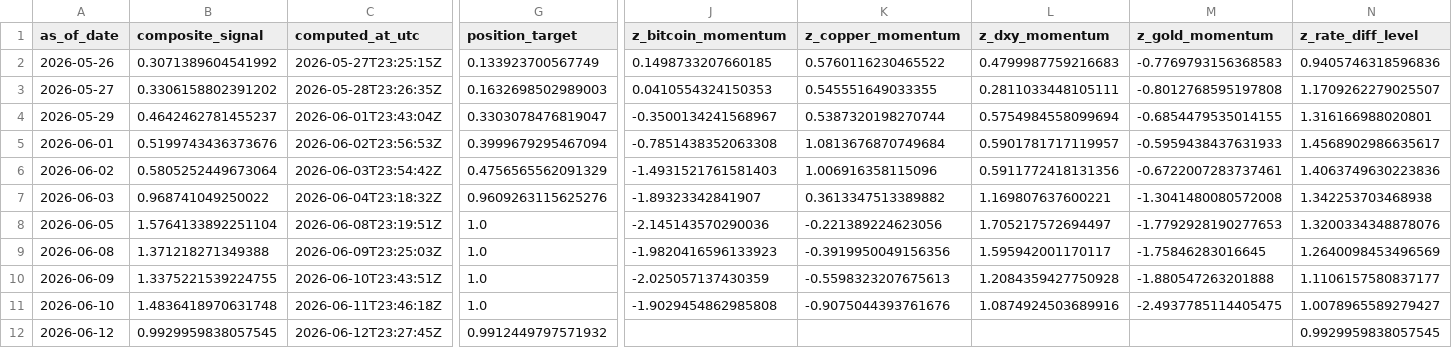
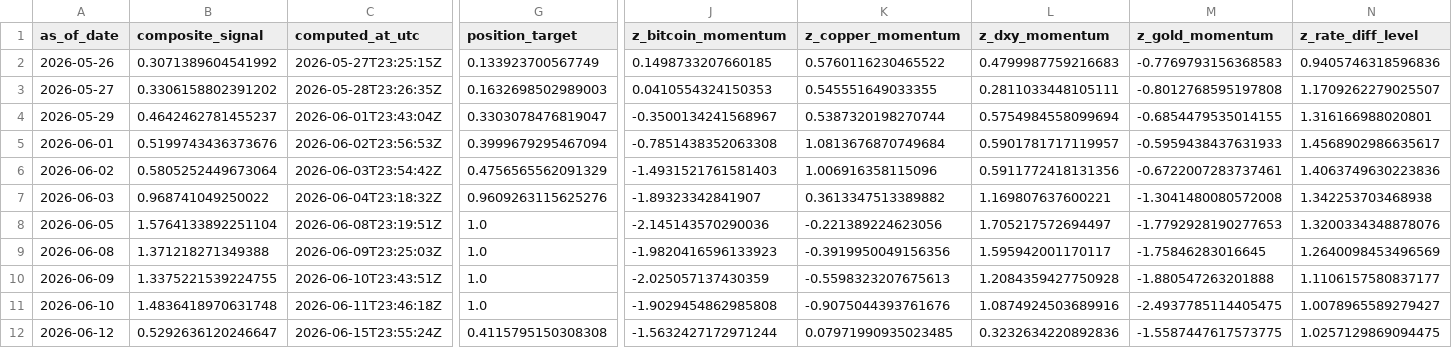
Before and after one commit to Allanli1011/uc-trading, a CSV file: signals/history.csv, drawn as a sheet; only a part is shown, gaps mark what is left out; the diff covers the shown part only; the diff names each change by its address in the sheet, - before the commit and + after, or states it on an @@ line.

```diff
--- a/signals/history.csv
+++ b/signals/history.csv
-B12 (composite_signal): 0.9929959838057545
+B12 (composite_signal): 0.5292636120246647
-C12 (computed_at_utc): 2026-06-12T23:27:45Z
+C12 (computed_at_utc): 2026-06-15T23:55:24Z
-G12 (position_target): 0.9912449797571932
+G12 (position_target): 0.4115795150308308
-J12 (z_bitcoin_momentum): (empty)
+J12 (z_bitcoin_momentum): -1.5632427172971244
-K12 (z_copper_momentum): (empty)
+K12 (z_copper_momentum): 0.07971990935023485
-L12 (z_dxy_momentum): (empty)
+L12 (z_dxy_momentum): 0.3232634220892836
-M12 (z_gold_momentum): (empty)
+M12 (z_gold_momentum): -1.5587447617573775
-N12 (z_rate_diff_level): 0.9929959838057545
+N12 (z_rate_diff_level): 1.0257129869094475
```
Also changed, not shown: 1 edited cell elsewhere in this file, 2 other files.
